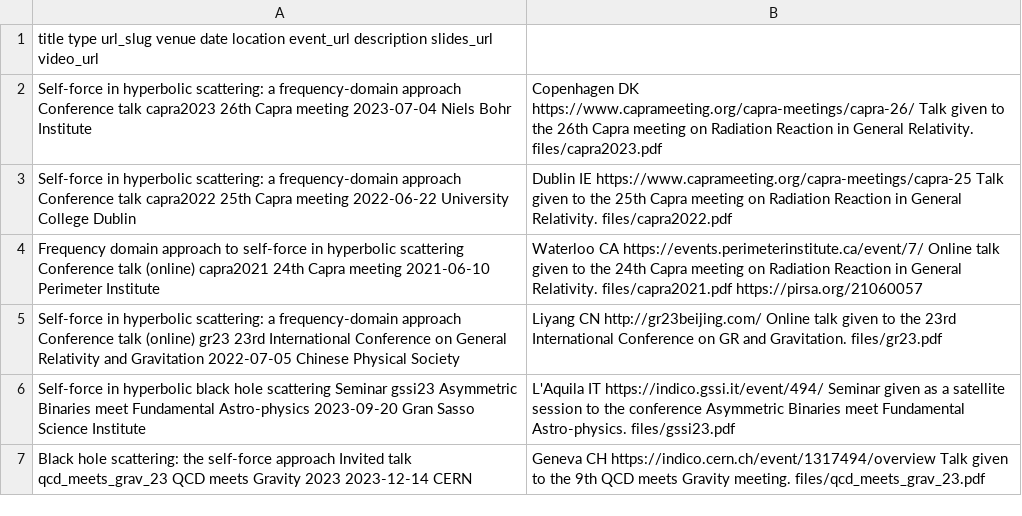
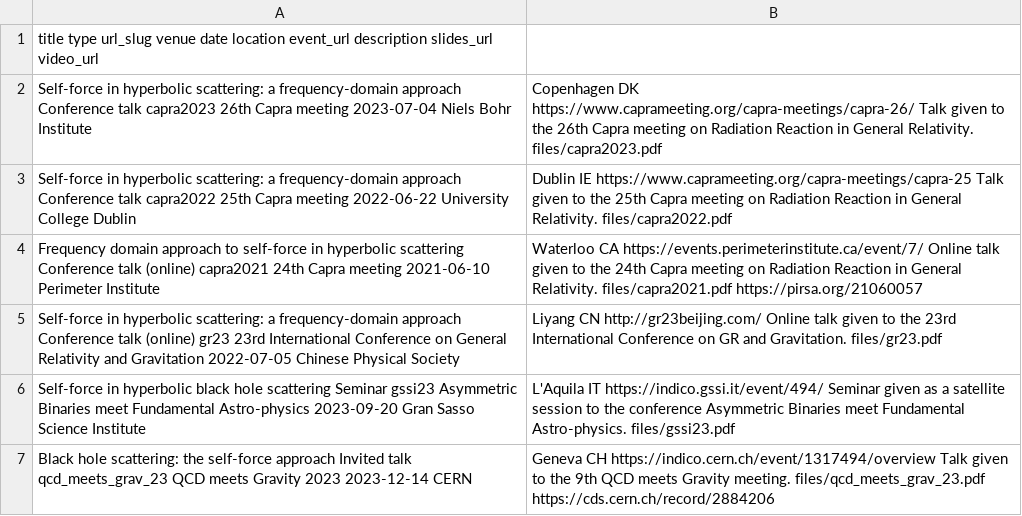
Before and after one commit to cwhittall/cwhittall.github.io, a TSV file: markdown_generator/talks.tsv, drawn as a sheet.

Commit message:
add QCD meets Grav 2023 video

```diff
--- a/markdown_generator/talks.tsv
+++ b/markdown_generator/talks.tsv
@@ -6,2 +6,2 @@ Self-force in hyperbolic scattering: a frequency-domain approach	Conference talk
 Self-force in hyperbolic black hole scattering	Seminar	gssi23	Asymmetric Binaries meet Fundamental Astro-physics	2023-09-20	Gran Sasso Science Institute, L'Aquila IT	https://indico.gssi.it/event/494/	Seminar given as a satellite session to the conference Asymmetric Binaries meet Fundamental Astro-physics.	files/gssi23.pdf
-Black hole scattering: the self-force approach	Invited talk	qcd_meets_grav_23	QCD meets Gravity 2023	2023-12-14	CERN, Geneva CH	https://indico.cern.ch/event/1317494/overview	Talk given to the 9th QCD meets Gravity meeting.	files/qcd_meets_grav_23.pdf
+Black hole scattering: the self-force approach	Invited talk	qcd_meets_grav_23	QCD meets Gravity 2023	2023-12-14	CERN, Geneva CH	https://indico.cern.ch/event/1317494/overview	Talk given to the 9th QCD meets Gravity meeting.	files/qcd_meets_grav_23.pdf	https://cds.cern.ch/record/2884206
```
Also changed, not shown: 1 other file.
